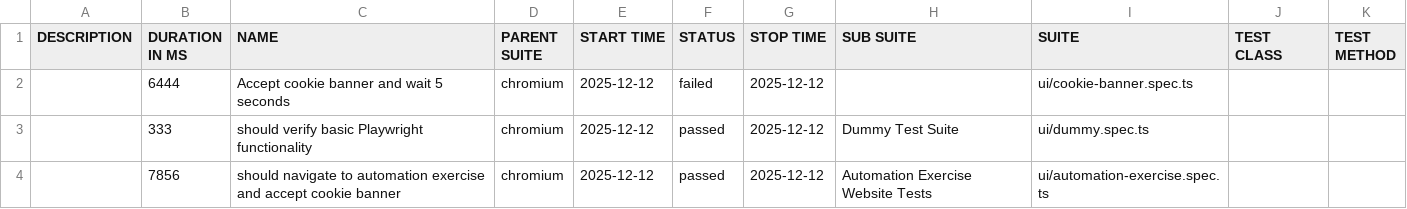
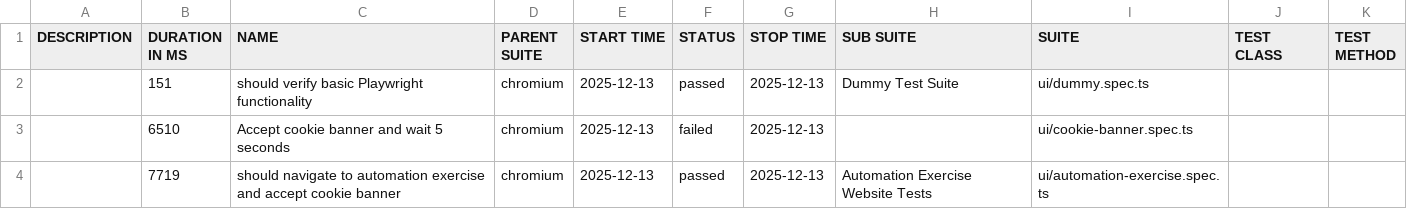
Before and after one commit to L4tabar/playwright-typescript-automation-framework, a CSV file: test-gh-pages/data/suites.csv, drawn as a sheet.

```diff
--- a/test-gh-pages/data/suites.csv
+++ b/test-gh-pages/data/suites.csv
@@ -1,4 +1,4 @@
 "DESCRIPTION","DURATION IN MS","NAME","PARENT SUITE","START TIME","STATUS","STOP TIME","SUB SUITE","SUITE","TEST CLASS","TEST METHOD"
-"","6444","Accept cookie banner and wait 5 seconds","chromium","2025-12-12","failed","2025-12-12","","ui/cookie-banner.spec.ts","",""
-"","333","should verify basic Playwright functionality","chromium","2025-12-12","passed","2025-12-12","Dummy Test Suite","ui/dummy.spec.ts","",""
-"","7856","should navigate to automation exercise and accept cookie banner","chromium","2025-12-12","passed","2025-12-12","Automation Exercise Website Tests","ui/automation-exercise.spec.ts","",""
+"","151","should verify basic Playwright functionality","chromium","2025-12-13","passed","2025-12-13","Dummy Test Suite","ui/dummy.spec.ts","",""
+"","6510","Accept cookie banner and wait 5 seconds","chromium","2025-12-13","failed","2025-12-13","","ui/cookie-banner.spec.ts","",""
+"","7719","should navigate to automation exercise and accept cookie banner","chromium","2025-12-13","passed","2025-12-13","Automation Exercise Website Tests","ui/automation-exercise.spec.ts","",""
```
Also changed, not shown: 41 other files.
